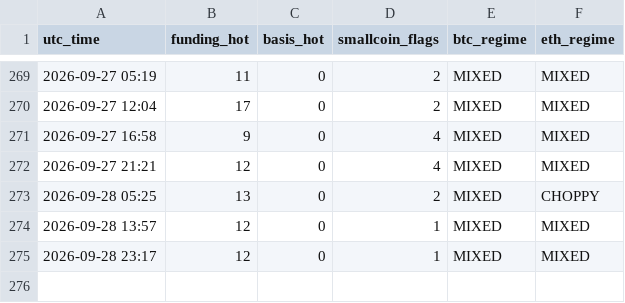
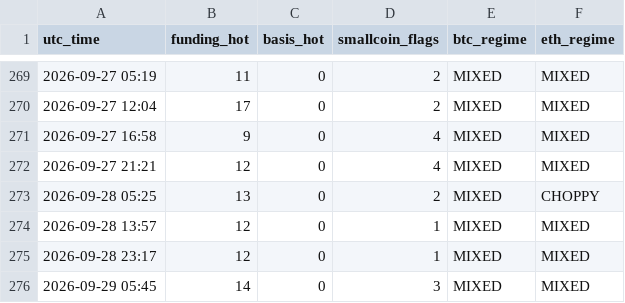
Before and after one commit to Li7wak865/pond-scanner, a CSV file: history.csv, drawn as a sheet; only a part is shown, gaps mark what is left out; the diff names each change by its address in the sheet, - before the commit and + after, or states it on an @@ line.

```diff
--- a/history.csv
+++ b/history.csv
+row 276: 2026-09-29 05:45 | 14 | 0 | 3 | MIXED | MIXED
```
Also changed, not shown: funding_state.csv, 1 other file.
